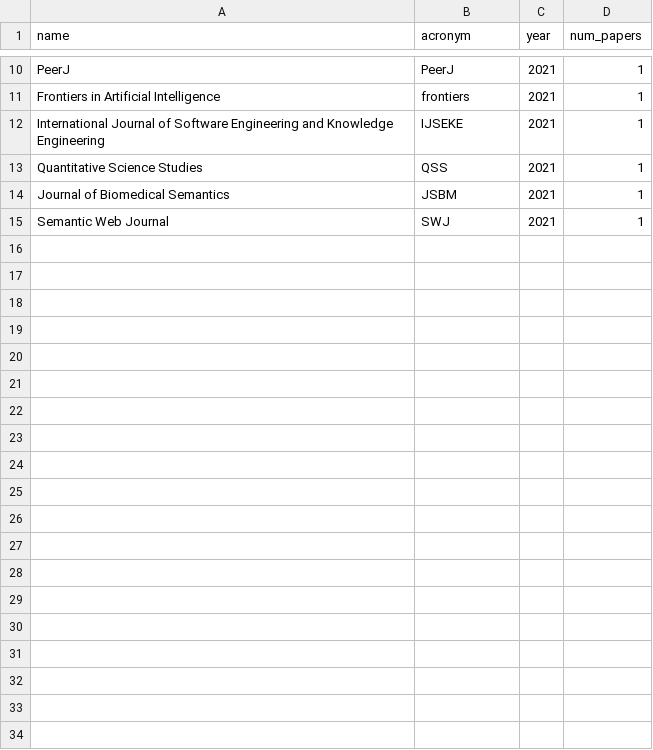
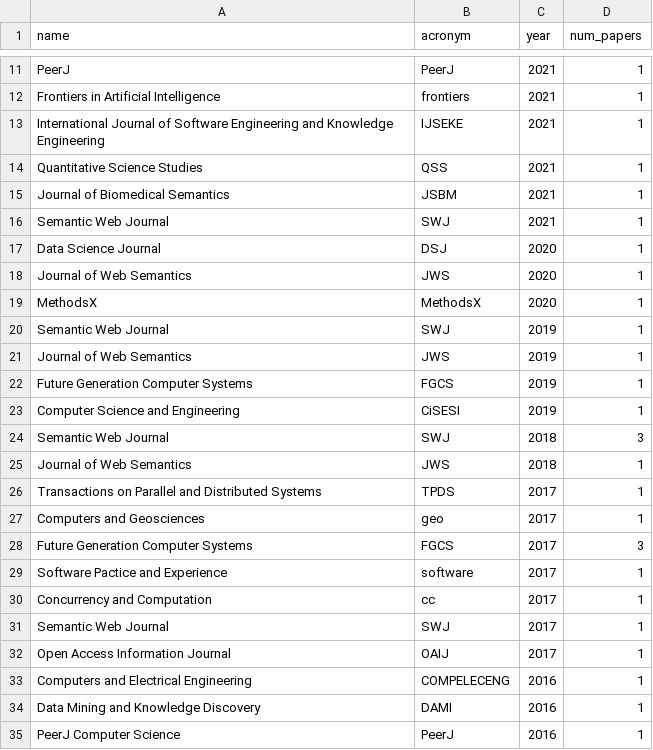
Before and after one commit to dgarijo/me, a CSV file: data/reviewer_journals.csv, drawn as a sheet; only a part is shown, gaps mark what is left out; the diff covers the shown part only.

```diff
--- a/data/reviewer_journals.csv
+++ b/data/reviewer_journals.csv
@@ -15 +16,20 @@ Journal of Biomedical Semantics,JSBM,2021,1
 Semantic Web Journal,SWJ,2021,1
+Data Science Journal,DSJ,2020,1
+Journal of Web Semantics,JWS,2020,1
+MethodsX,MethodsX,2020,1
+Semantic Web Journal,SWJ,2019,1
+Journal of Web Semantics,JWS,2019,1
+Future Generation Computer Systems,FGCS,2019,1
+Computer Science and Engineering,CiSESI,2019,1
+Semantic Web Journal,SWJ,2018,3
+Journal of Web Semantics,JWS,2018,1
+Transactions on Parallel and Distributed Systems,TPDS,2017,1
+Computers and Geosciences,geo,2017,1
+Future Generation Computer Systems,FGCS,2017,3
+Software Pactice and Experience,software,2017,1
+Concurrency and Computation,cc,2017,1
+Semantic Web Journal,SWJ,2017,1
+Open Access Information Journal,OAIJ,2017,1
+Computers and Electrical Engineering,COMPELECENG,2016,1
+Data Mining and Knowledge Discovery,DAMI,2016,1
+PeerJ Computer Science,PeerJ,2016,1
```
Also changed, not shown: 13 added rows elsewhere in this file, data/projects.csv, data/reviewer_conferences.csv, 3 other files.
